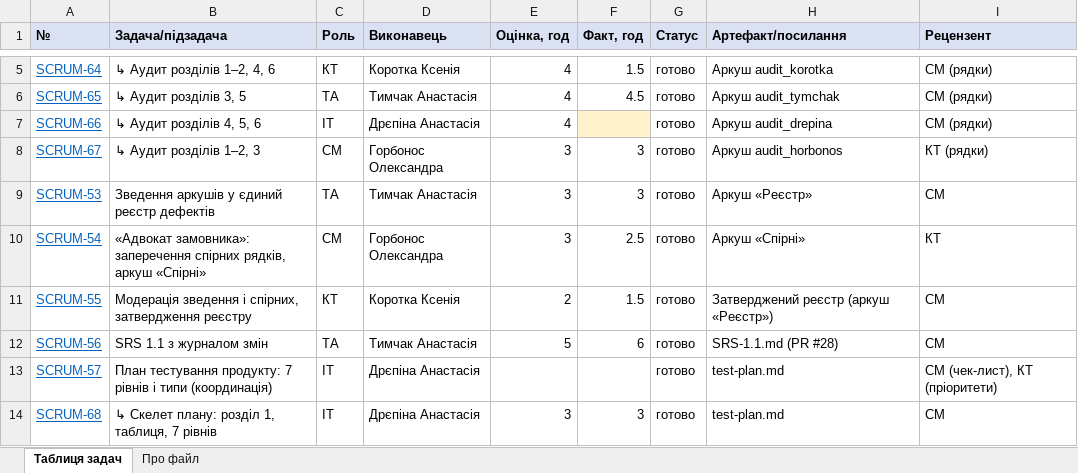
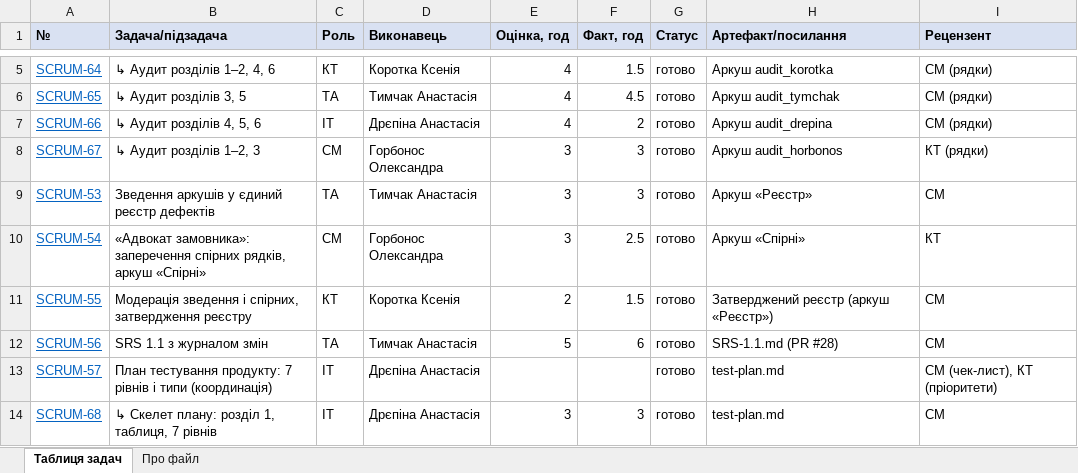
Before and after one commit to oleksandragorbonos-maker/tzap, an Excel workbook: docs/sprint2/task-board.xlsx, sheet Таблиця задач, drawn as a sheet; only a part is shown, gaps mark what is left out; values as stored, in another font and other column widths than the file's, no borders; the diff names each change by its address in the sheet, - before the commit and + after, or states it on an @@ line.

Commit message:
SCRUM-51: task-board.xlsx — додано години SCRUM-66 (2 год, Jira)

```diff
--- a/docs/sprint2/task-board.xlsx (sheet Таблиця задач)
+++ b/docs/sprint2/task-board.xlsx (sheet Таблиця задач)
-F7 (Факт, год): (empty)
+F7 (Факт, год): 2
-F7 fill: #FFF2CC
+F7 fill: none
```
